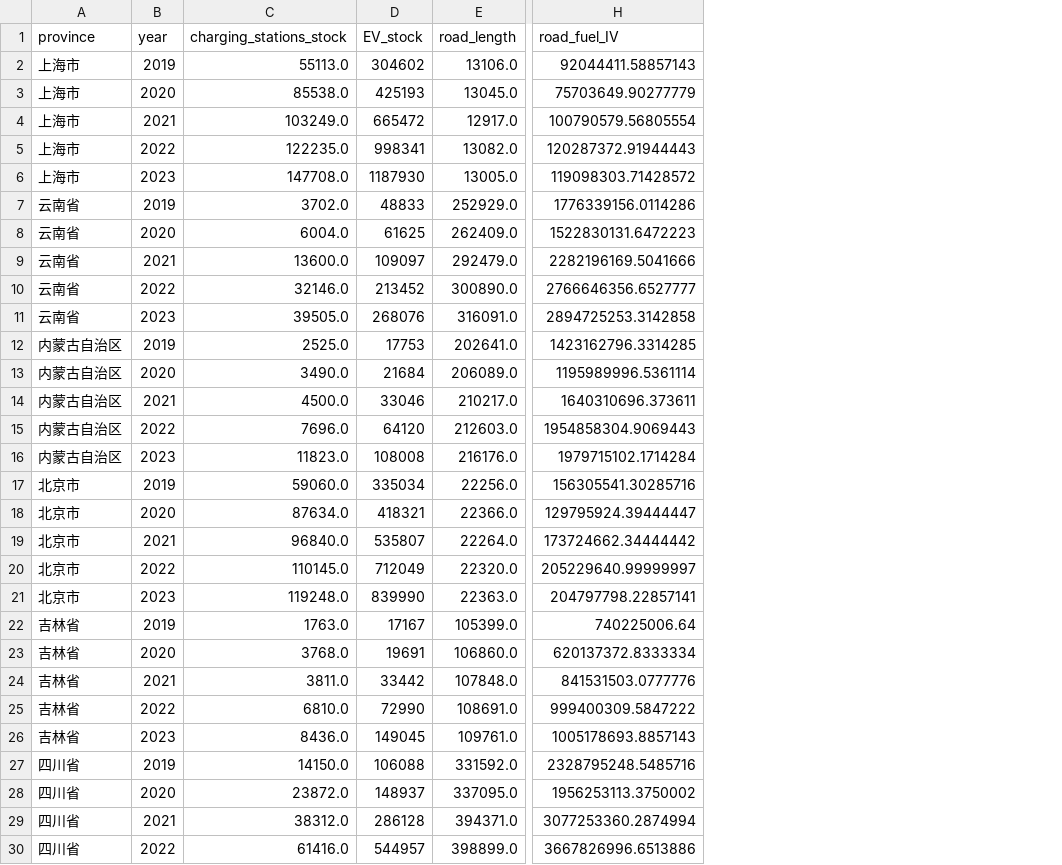
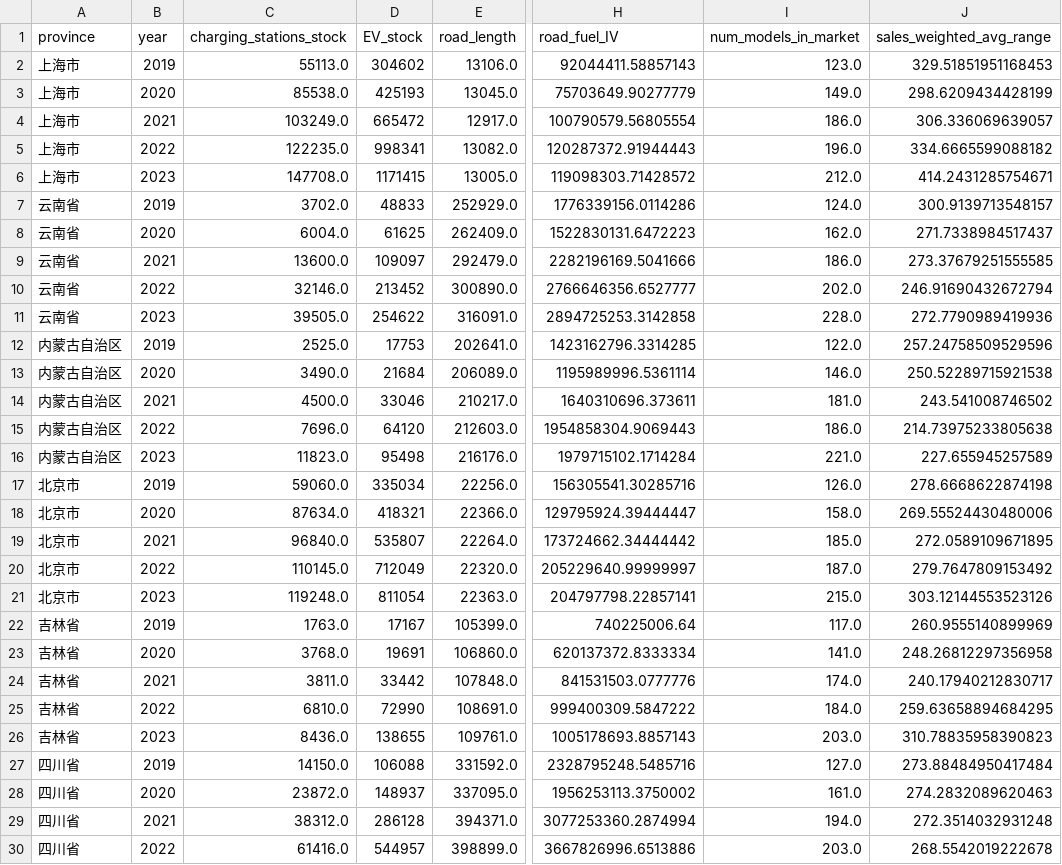
Before and after one commit to RBW021121/MSc-Dissertation, a CSV file: supply_side_data.csv, drawn as a sheet; only a part is shown, gaps mark what is left out; the diff covers the shown part only; the diff names each change by its address in the sheet, - before the commit and + after, or states it on an @@ line.

Commit message:
Added range data

```diff
--- a/supply_side_data.csv
+++ b/supply_side_data.csv
+column I (num_models_in_market), rows 2-30: 123.0 | 149.0 | 186.0 | 196.0 | 212.0 | 124.0 | 162.0 | 186.0 | 202.0 | 228.0 | 122.0 | 146.0 | 181.0 | 186.0 | 221.0 | 126.0 | 158.0 | 185.0 | 187.0 | 215.0 | 117.0 | 141.0 | 174.0 | 184.0 | 203.0 | 127.0 | 161.0 | 194.0 | 203.0
+column J (sales_weighted_avg_range), rows 2-30: 329.51851951168453 | 298.6209434428199 | 306.336069639057 | 334.6665599088182 | 414.2431285754671 | 300.9139713548157 | 271.7338984517437 | 273.37679251555585 | 246.91690432672794 | 272.7790989419936 | 257.24758509529596 | 250.52289715921538 | 243.541008746502 | 214.73975233805638 | 227.655945257589 | 278.6668622874198 | 269.55524430480006 | 272.0589109671895 | 279.7647809153492 | 303.12144553523126 | 260.9555140899969 | 248.26812297356958 | 240.17940212830717 | 259.63658894684295 | 310.78835958390823 | 273.88484950417484 | 274.2832089620463 | 272.3514032931248 | 268.5542019222678
-D6 (EV_stock): 1187930
+D6 (EV_stock): 1171415
-D11 (EV_stock): 268076
+D11 (EV_stock): 254622
-D16 (EV_stock): 108008
+D16 (EV_stock): 95498
-D21 (EV_stock): 839990
+D21 (EV_stock): 811054
-D26 (EV_stock): 149045
+D26 (EV_stock): 138655
```
Also changed, not shown: 26 edited cells elsewhere in this file, 21 other files.
